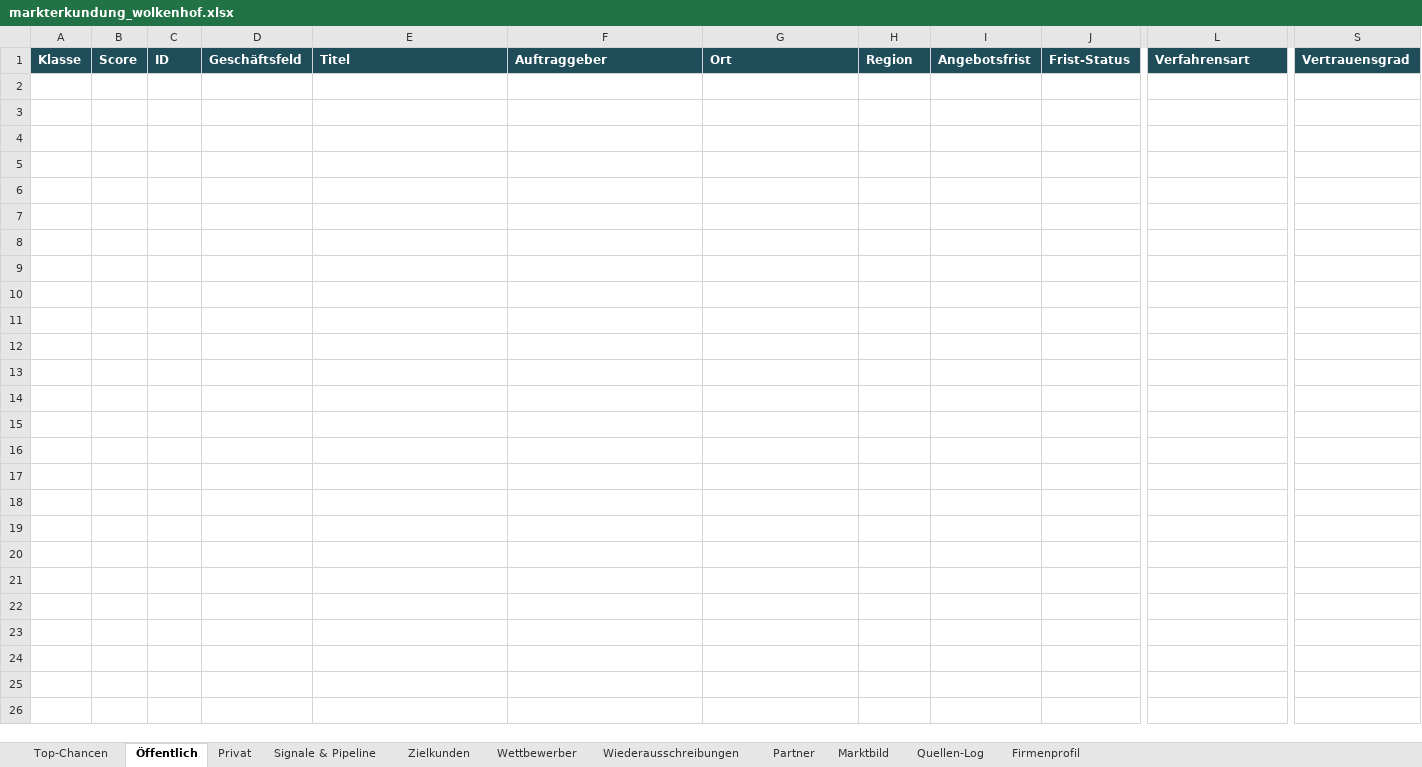
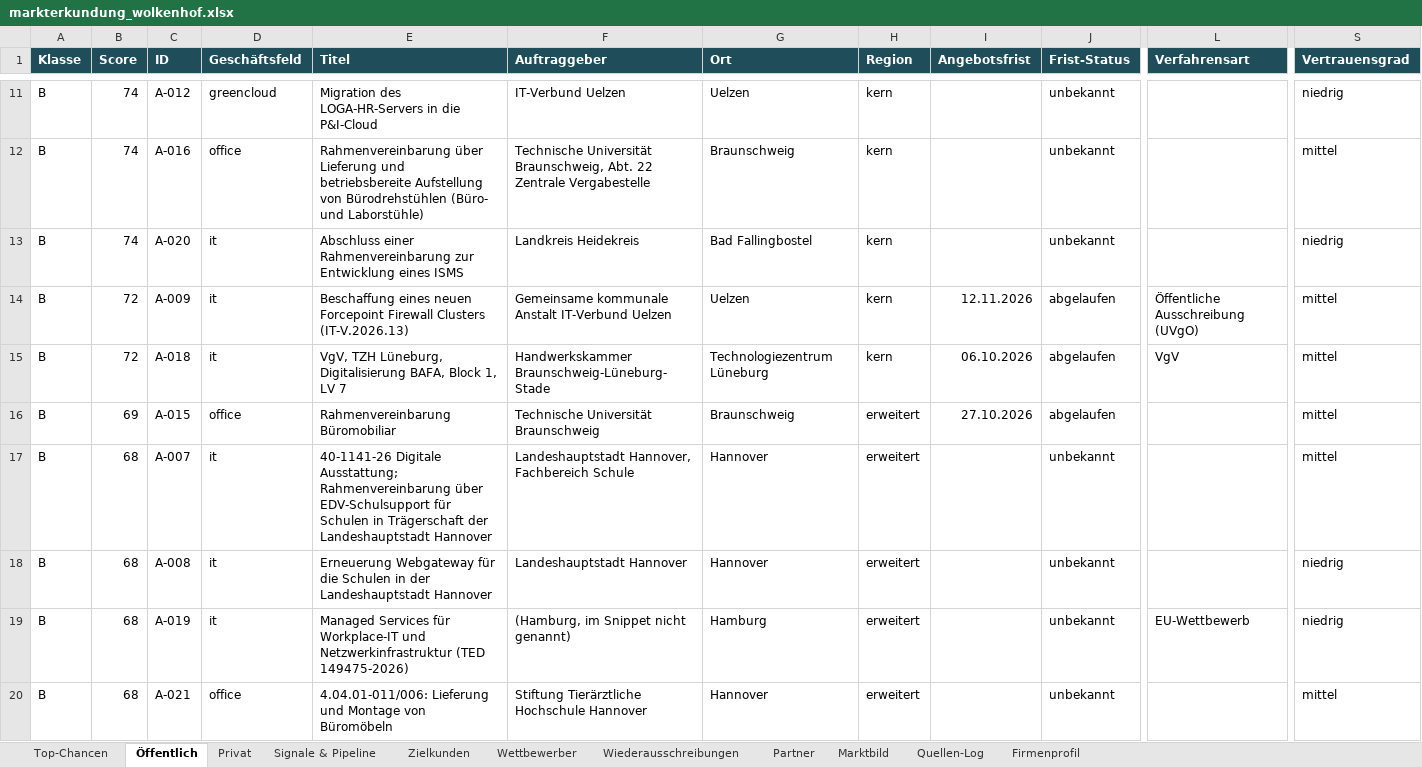
Before and after one commit to CV12-tech/Luvo-Tech, an Excel workbook: markterkundung_wolkenhof_2026-11-16/markterkundung_wolkenhof.xlsx, sheet Öffentlich, drawn as a sheet; only a part is shown, gaps mark what is left out; values as stored, in another font and other column widths than the file's, no borders; conditional formats not drawn; rows hold the shown columns only; the diff covers the shown part only; the diff names each change by its address in the sheet, - before the commit and + after, or states it on an @@ line.

```diff
--- a/markterkundung_wolkenhof_2026-11-16/markterkundung_wolkenhof.xlsx (sheet Öffentlich)
+++ b/markterkundung_wolkenhof_2026-11-16/markterkundung_wolkenhof.xlsx (sheet Öffentlich)
+row 11: B | 74 | A-012 | greencloud | Migration des LOGA-HR-Servers in die P&I-Cloud | IT-Verbund Uelzen | Uelzen | kern |  | unbekannt |  | niedrig
+row 12: B | 74 | A-016 | office | Rahmenvereinbarung über Lieferung und betriebsbereite Aufstellung von Bürodrehstühlen (Büro- und Laborstühle) | Technische Universität Braunschweig, Abt. 22 Zentrale Vergabestelle | Braunschweig | kern |  | unbekannt |  | mittel
+row 13: B | 74 | A-020 | it | Abschluss einer Rahmenvereinbarung zur Entwicklung eines ISMS | Landkreis Heidekreis | Bad Fallingbostel | kern |  | unbekannt |  | niedrig
+row 14: B | 72 | A-009 | it | Beschaffung eines neuen Forcepoint Firewall Clusters (IT-V.2026.13) | Gemeinsame kommunale Anstalt IT-Verbund Uelzen | Uelzen | kern | 12.11.2026 | abgelaufen | Öffentliche Ausschreibung (UVgO) | mittel
+row 15: B | 72 | A-018 | it | VgV, TZH Lüneburg, Digitalisierung BAFA, Block 1, LV 7 | Handwerkskammer Braunschweig-Lüneburg-Stade | Technologiezentrum Lüneburg | kern | 06.10.2026 | abgelaufen | VgV | mittel
+row 16: B | 69 | A-015 | office | Rahmenvereinbarung Büromobiliar | Technische Universität Braunschweig | Braunschweig | erweitert | 27.10.2026 | abgelaufen |  | mittel
+row 17: B | 68 | A-007 | it | 40-1141-26 Digitale Ausstattung; Rahmenvereinbarung über EDV-Schulsupport für Schulen in Trägerschaft der Landeshauptstadt Hannover | Landeshauptstadt Hannover, Fachbereich Schule | Hannover | erweitert |  | unbekannt |  | mittel
+row 18: B | 68 | A-008 | it | Erneuerung Webgateway für die Schulen in der Landeshauptstadt Hannover | Landeshauptstadt Hannover | Hannover | erweitert |  | unbekannt |  | niedrig
+row 19: B | 68 | A-019 | it | Managed Services für Workplace-IT und Netzwerkinfrastruktur (TED 149475-2026) | (Hamburg, im Snippet nicht genannt) | Hamburg | erweitert |  | unbekannt | EU-Wettbewerb | niedrig
+row 20: B | 68 | A-021 | office | 4.04.01-011/006: Lieferung und Montage von Büromöbeln | Stiftung Tierärztliche Hochschule Hannover | Hannover | erweitert |  | unbekannt |  | mittel
```
Also changed, not shown: 12 added rows elsewhere in this sheet, sheet Quellen-Log, sheet Marktbild, sheet Signale & Pipeline, sheet Top-Chancen, sheet Wiederausschreibungen, sheet Privat, 7 other files.
